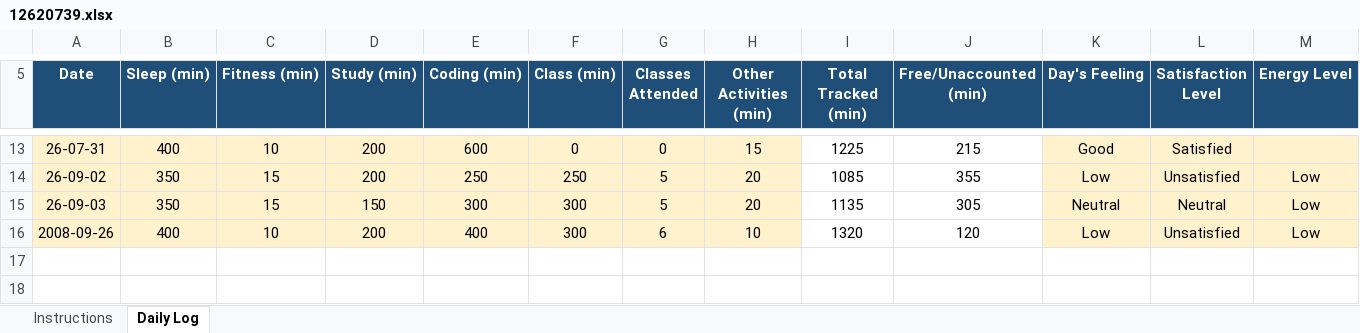
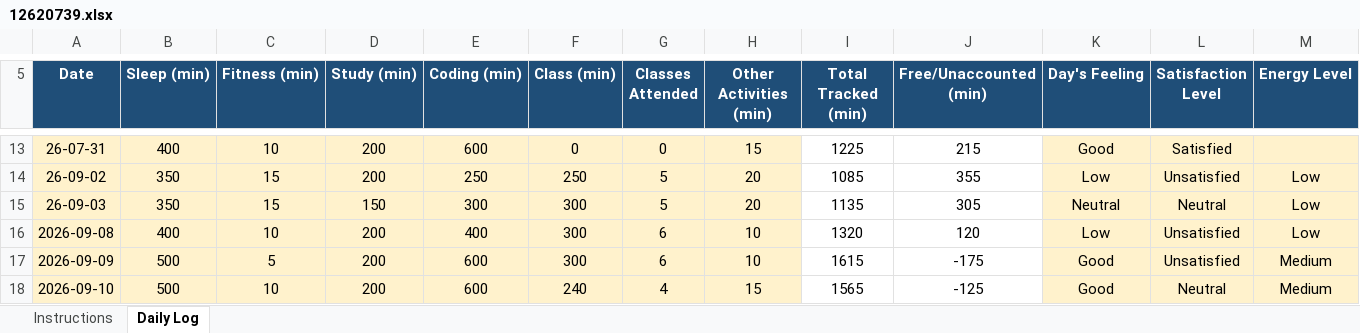
Before and after one commit to kakashiColt/daily-activity-log, an Excel workbook: 12620739.xlsx, sheet Daily Log, drawn as a sheet; only a part is shown, gaps mark what is left out; values as stored, in another font and other column widths than the file's, no borders; conditional formats not drawn; rows hold the shown columns only; the diff names each change by its address in the sheet, - before the commit and + after, or states it on an @@ line.

Commit message:
updated daily logs for dates (08- annd 09)-09-2026

```diff
--- a/12620739.xlsx (sheet Daily Log)
+++ b/12620739.xlsx (sheet Daily Log)
-A16 (Date): 2008-09-26
+A16 (Date): 2026-09-08
+row 17: 2026-09-09 | 500 | 5 | 200 | 600 | 300 | 6 | 10 | 1615 | -175 | Good | Unsatisfied | Medium
+row 18: 2026-09-10 | 500 | 10 | 200 | 600 | 240 | 4 | 15 | 1565 | -125 | Good | Neutral | Medium
```
